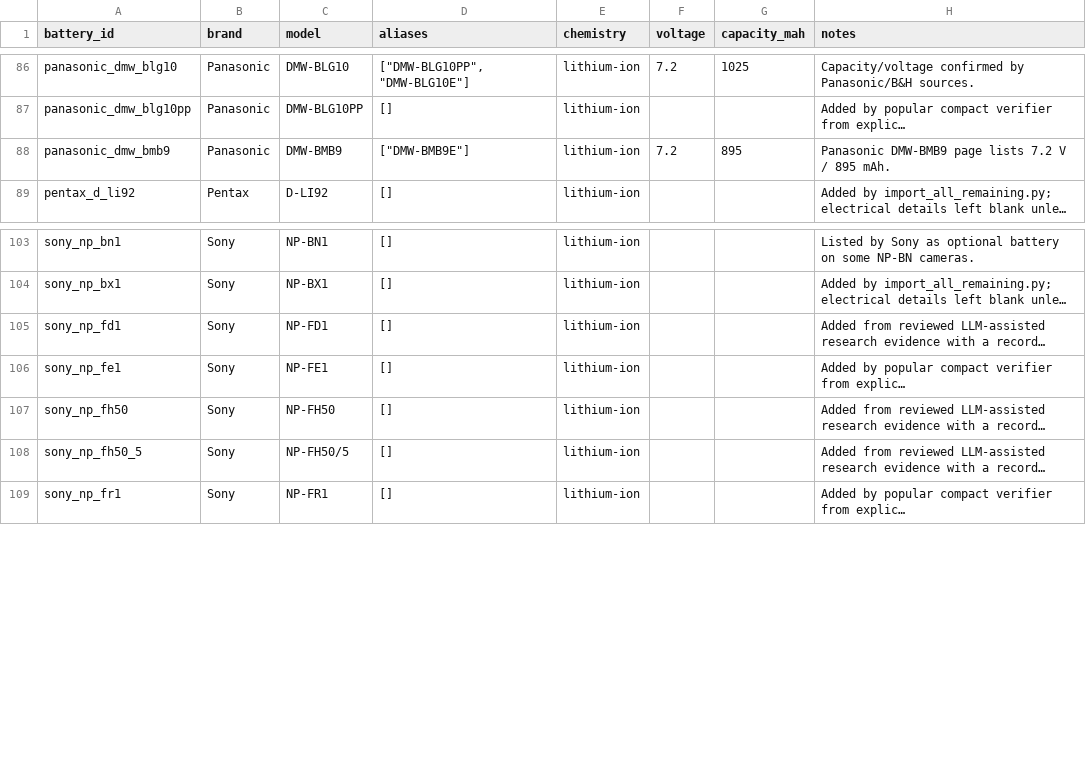
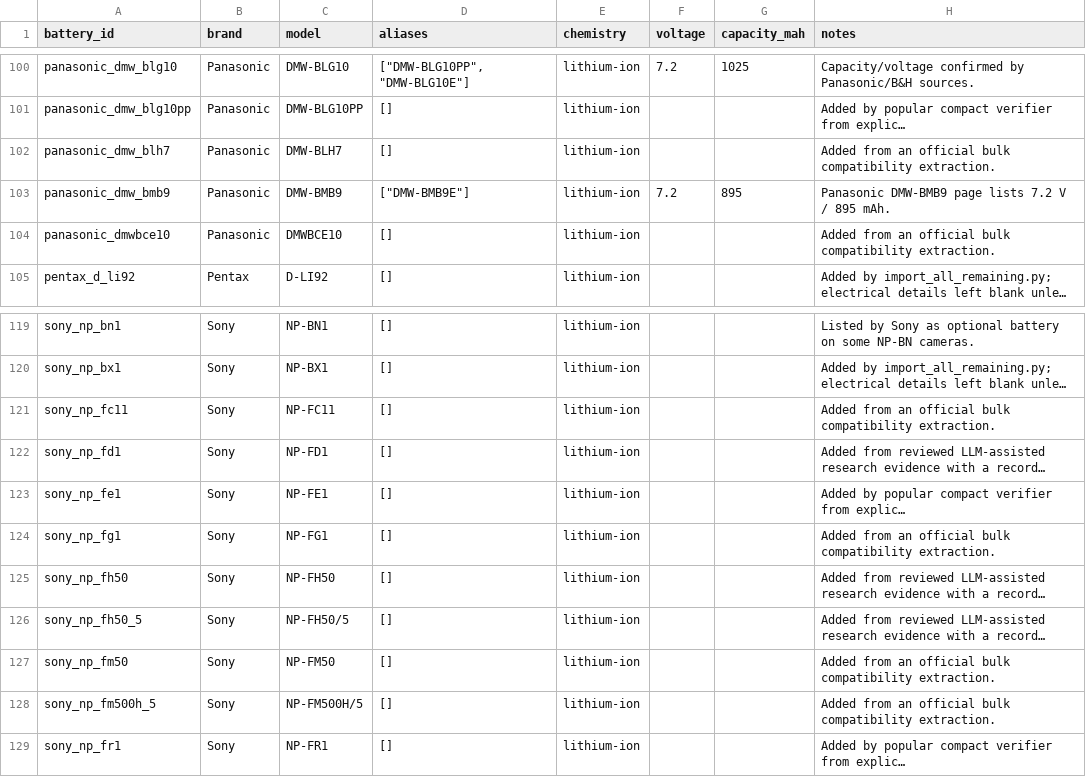
Before and after one commit to Nguyenchan2005/camera-battery-app, a CSV file: exports/batteries.csv, drawn as a sheet; only a part is shown, gaps mark what is left out; long unchanged cells end in …; the diff covers the shown part only; the diff names each change by its address in the sheet, - before the commit and + after, or states it on an @@ line.

```diff
--- a/exports/batteries.csv
+++ b/exports/batteries.csv
+row 102: panasonic_dmw_blh7 | Panasonic | DMW-BLH7 | [] | lithium-ion |  |  | Added from an official bulk compatibility extraction.
+row 104: panasonic_dmwbce10 | Panasonic | DMWBCE10 | [] | lithium-ion |  |  | Added from an official bulk compatibility extraction.
+row 121: sony_np_fc11 | Sony | NP-FC11 | [] | lithium-ion |  |  | Added from an official bulk compatibility extraction.
+row 124: sony_np_fg1 | Sony | NP-FG1 | [] | lithium-ion |  |  | Added from an official bulk compatibility extraction.
+row 127: sony_np_fm50 | Sony | NP-FM50 | [] | lithium-ion |  |  | Added from an official bulk compatibility extraction.
+row 128: sony_np_fm500h_5 | Sony | NP-FM500H/5 | [] | lithium-ion |  |  | Added from an official bulk compatibility extraction.
```
Also changed, not shown: 14 added rows and 1 edited cell elsewhere in this file, exports/sources.csv, 31 other files.
